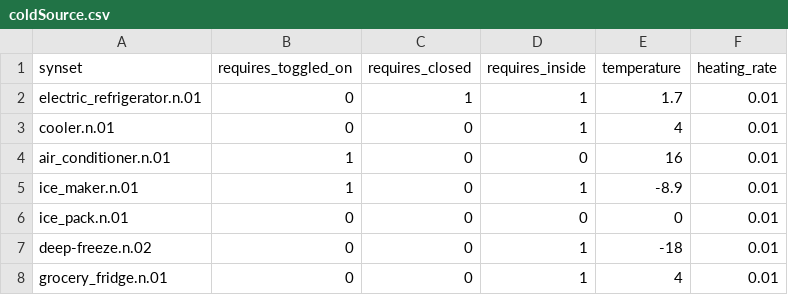
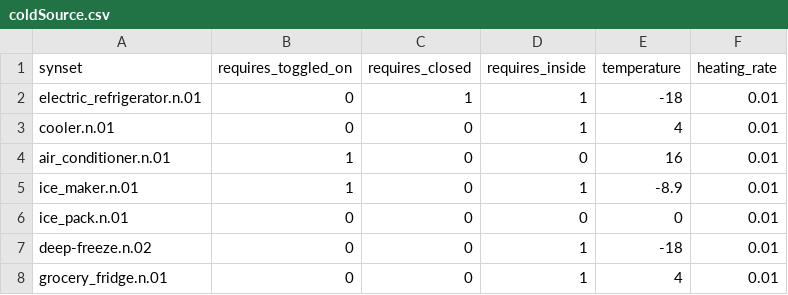
Before and after one commit to StanfordVL/bddl, a CSV file: bddl/generated_data/prop_param_annots/coldSource.csv, drawn as a sheet.

```diff
--- a/bddl/generated_data/prop_param_annots/coldSource.csv
+++ b/bddl/generated_data/prop_param_annots/coldSource.csv
@@ -1,3 +1,3 @@
 synset,requires_toggled_on,requires_closed,requires_inside,temperature,heating_rate
-electric_refrigerator.n.01,0,1,1,1.7,0.01
+electric_refrigerator.n.01,0,1,1,-18,0.01
 cooler.n.01,0,0,1,4,0.01
```
Also changed, not shown: bddl/generated_data/prop_param_annots/particleRemover.csv, bddl/generated_data/synsets.csv, 12 other files.
